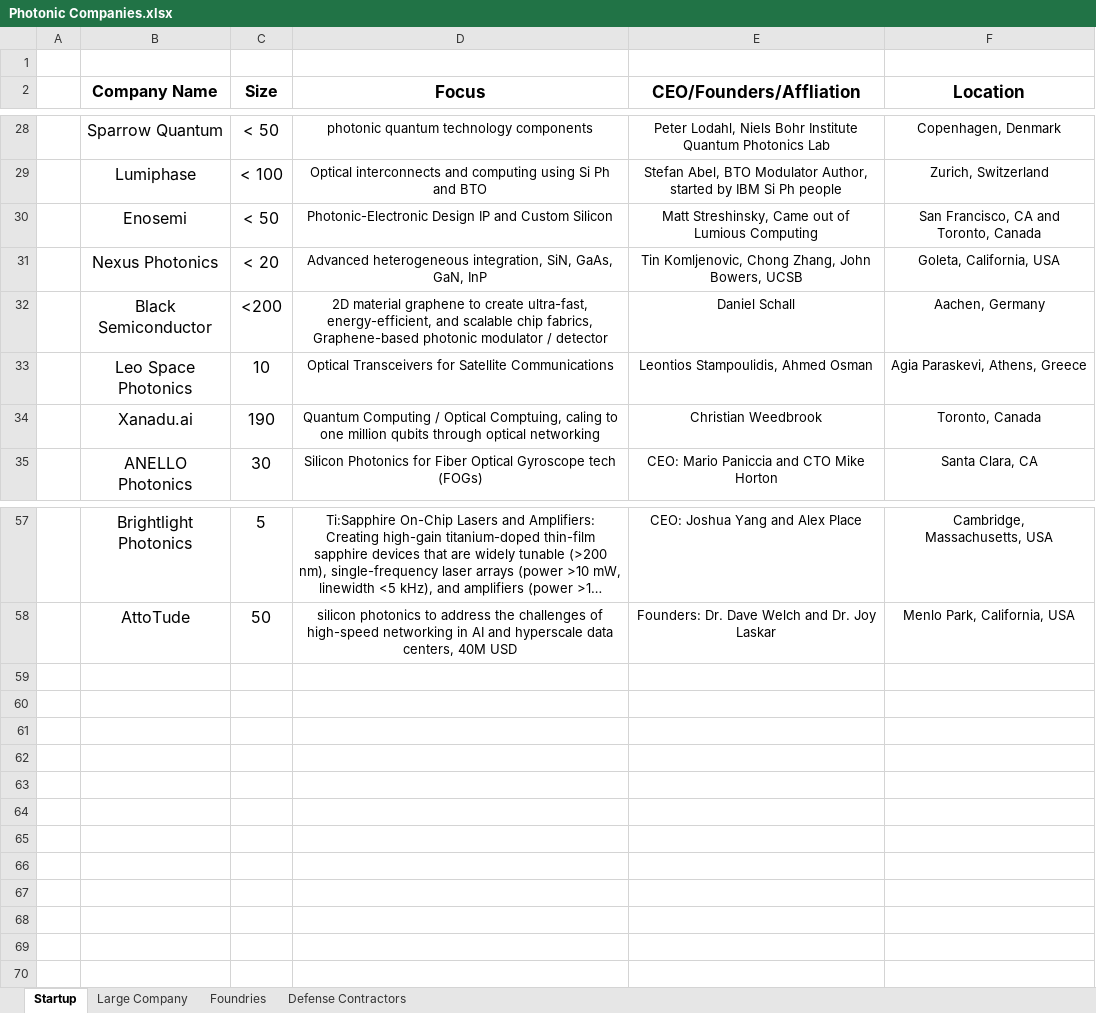
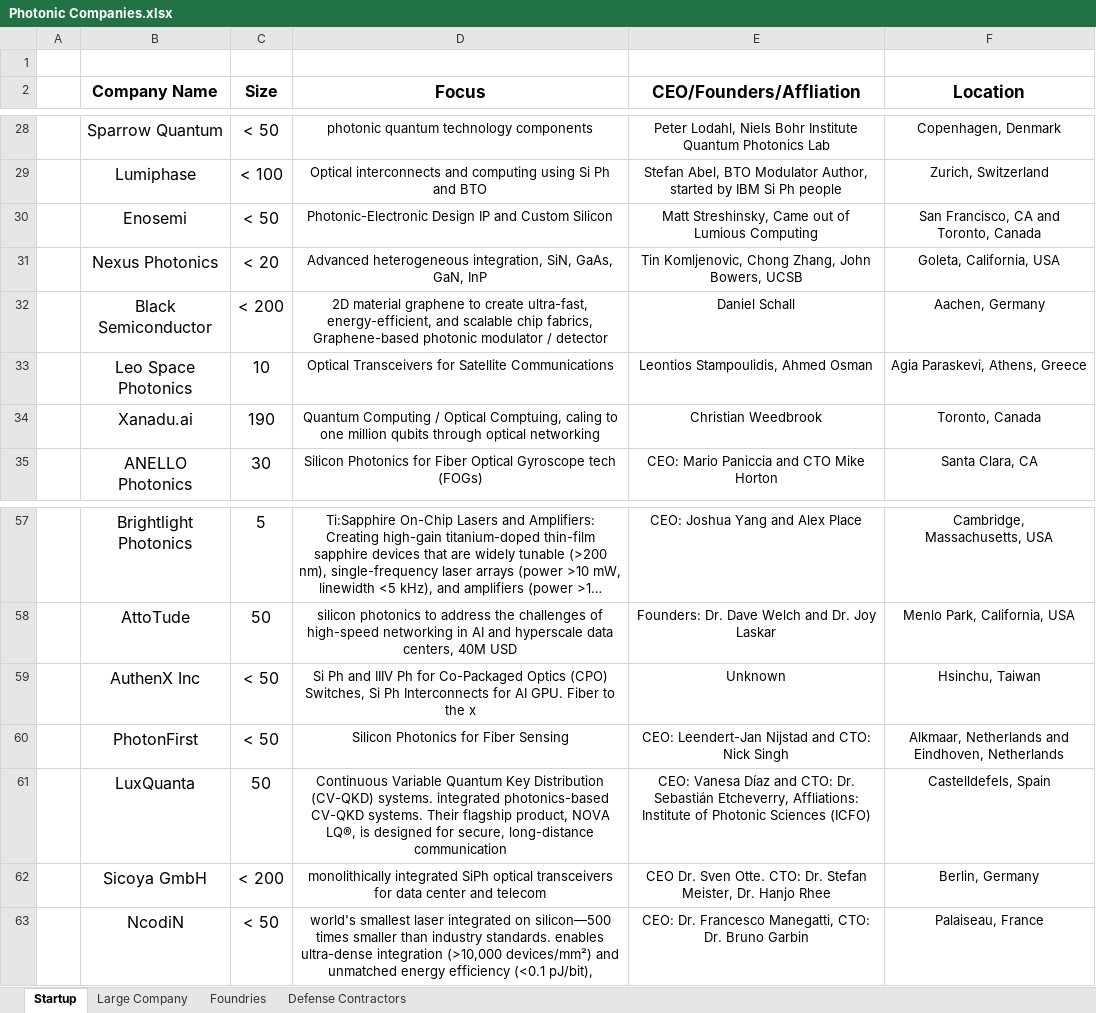
Before and after one commit to ericcblow/PhotonicCompanies, an Excel workbook: Photonic Companies.xlsx, sheet Startup, drawn as a sheet; only a part is shown, gaps mark what is left out; long unchanged cells end in …; values as stored, in another font and other column widths than the file's, no borders; the diff names each change by its address in the sheet, - before the commit and + after, or states it on an @@ line.

```diff
--- a/Photonic Companies.xlsx (sheet Startup)
+++ b/Photonic Companies.xlsx (sheet Startup)
-C32 (Size): <200
+C32 (Size): < 200
+row 59:  | AuthenX Inc | < 50 | Si Ph and IIIV Ph for Co-Packaged Optics (CPO) Switches, Si Ph Interconnects for AI GPU. Fiber to the x | Unknown | Hsinchu, Taiwan
+row 60:  | PhotonFirst | < 50 | Silicon Photonics for Fiber Sensing | CEO: Leendert-Jan Nijstad and CTO: Nick Singh | Alkmaar, Netherlands and Eindhoven, Netherlands
+row 61:  | LuxQuanta | 50 | Continuous Variable Quantum Key Distribution (CV-QKD) systems. integrated photonics-based CV-QKD systems. Their flagship product, NOVA LQ®, is designed for secure, long-distance communication | CEO: Vanesa Díaz and CTO: Dr. Sebastián Etcheverry, Affliations: Institute of Photonic Sciences (ICFO) | Castelldefels, Spain
+row 62:  | Sicoya GmbH | < 200 | monolithically integrated SiPh optical transceivers for data center and telecom | CEO Dr. Sven Otte. CTO: Dr. Stefan Meister, Dr. Hanjo Rhee | Berlin, Germany
+row 63:  | NcodiN | < 50 | world's smallest laser integrated on silicon—500 times smaller than industry standards. enables ultra-dense integration (>10,000 devices/mm²) and unmatched energy efficiency (<0.1 pJ/bit), | CEO: Dr. Francesco Manegatti, CTO: Dr. Bruno Garbin | Palaiseau, France
```
Also changed, not shown: sheet Large Company, sheet Defense Contractors, 6 other files.
